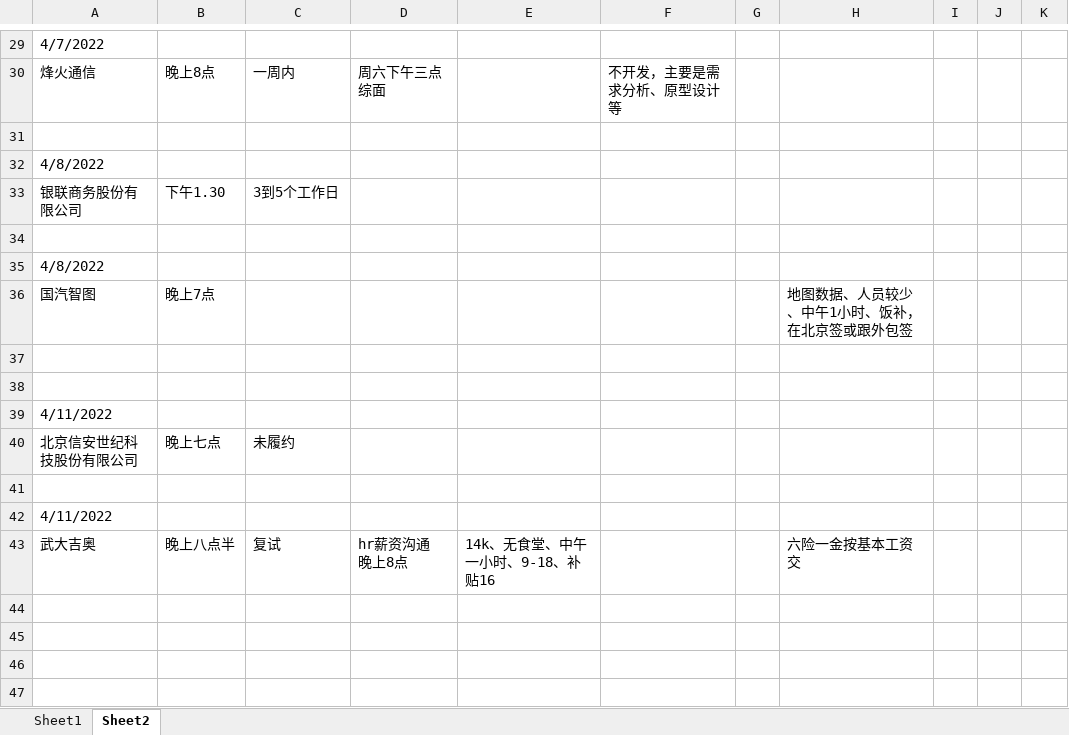
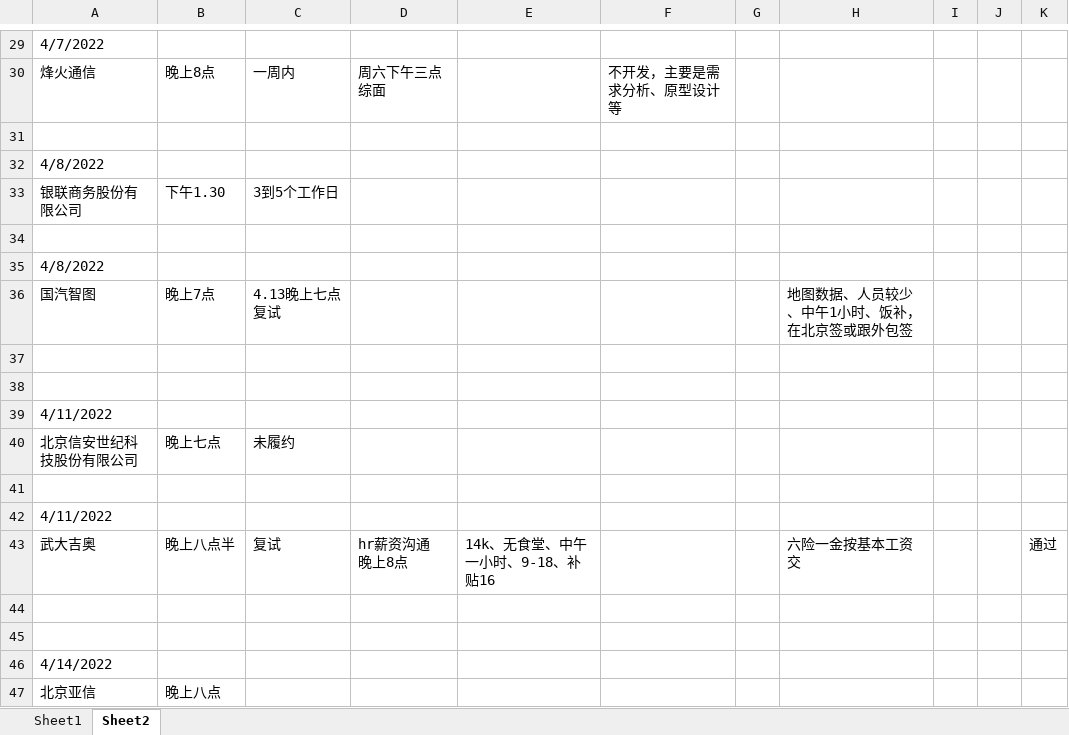
Before and after one commit to Are-xi/zcc-study, an Excel workbook: resume/日期安排-回复.xlsx, sheet Sheet2, drawn as a sheet; only a part is shown, gaps mark what is left out; values as stored, in another font and other column widths than the file's, no borders; the diff names each change by its address in the sheet, - before the commit and + after, or states it on an @@ line.

```diff
--- a/resume/日期安排-回复.xlsx (sheet Sheet2)
+++ b/resume/日期安排-回复.xlsx (sheet Sheet2)
-C36: (empty)
+C36: 4.13晚上七点复试
-K43: (empty)
+K43: 通过
+row 44: (empty)
+row 45: (empty)
+row 46: 4/14/2022
+row 47: 北京亚信 | 晚上八点
```
Also changed, not shown: 1 other file.
